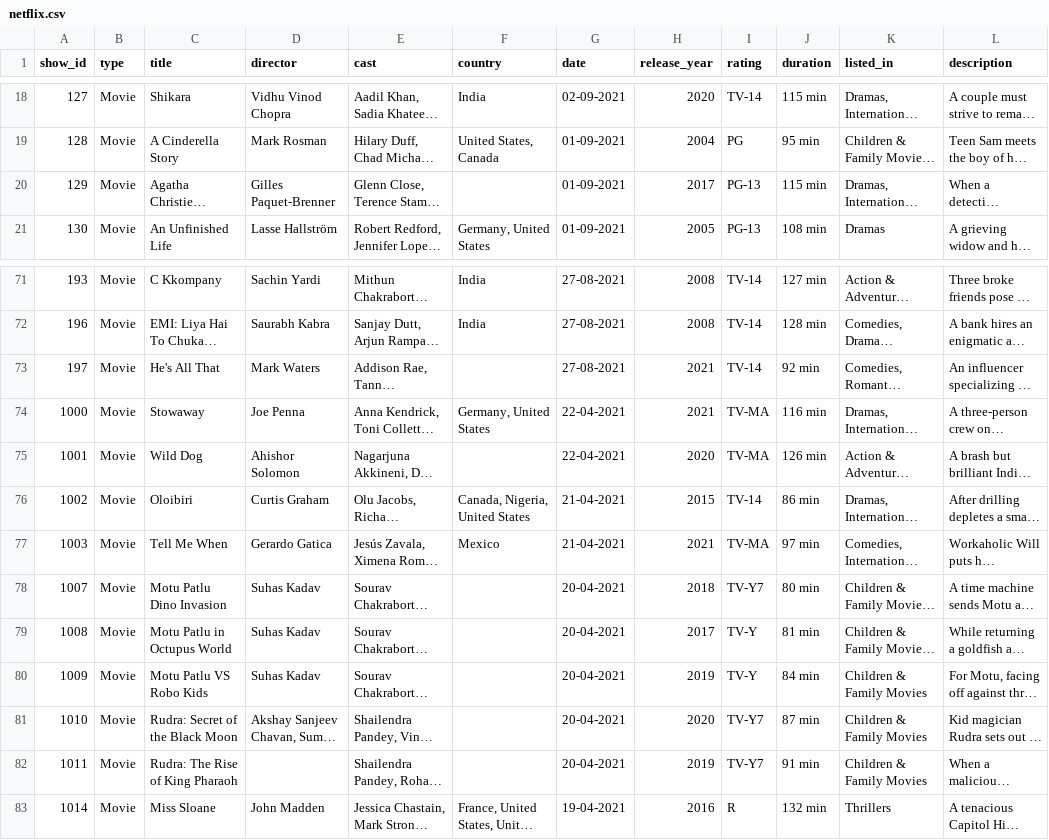
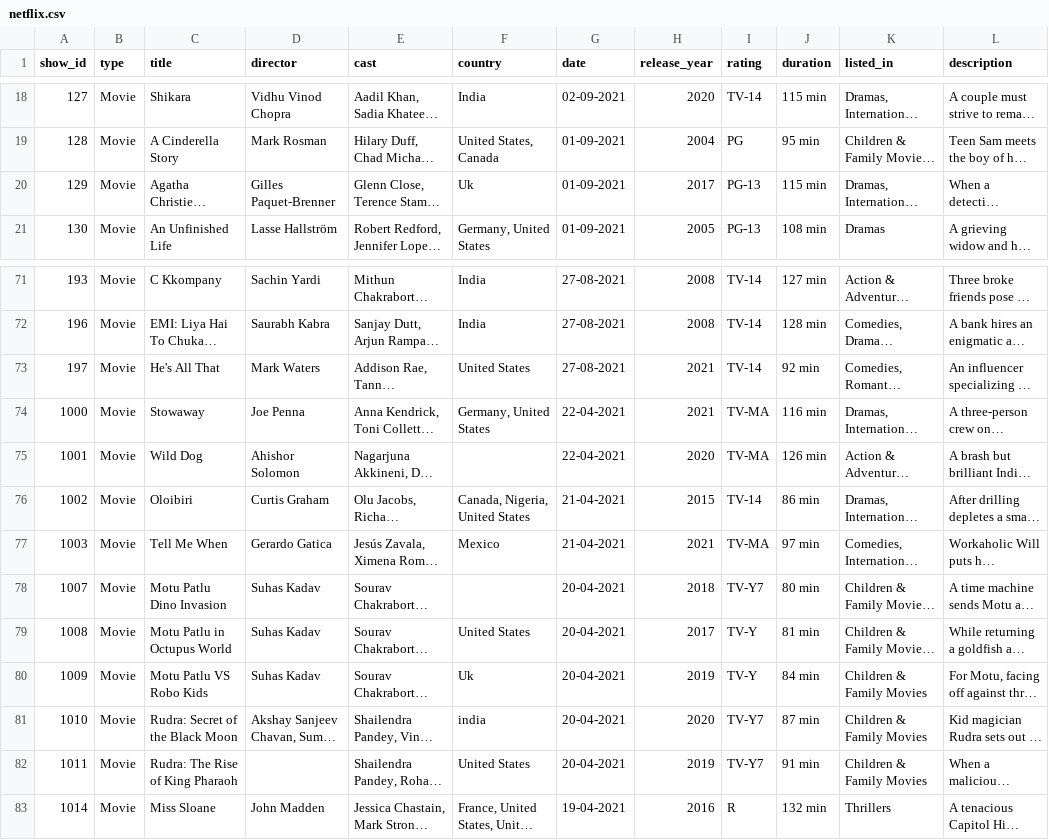
Before and after one commit to HarshaVardhan-1006/data-cleaning-, a CSV file: netflix.csv, drawn as a sheet; only a part is shown, gaps mark what is left out; long unchanged cells end in …; the diff names each change by its address in the sheet, - before the commit and + after, or states it on an @@ line.

Commit message:
netflix.csv

```diff
--- a/netflix.csv
+++ b/netflix.csv
-F20 (country): (empty)
+F20 (country): Uk
-F73 (country): (empty)
+F73 (country): United States
-F79 (country): (empty)
+F79 (country): United States
-F80 (country): (empty)
+F80 (country): Uk
-F81 (country): (empty)
+F81 (country): india
-F82 (country): (empty)
+F82 (country): United States
```
